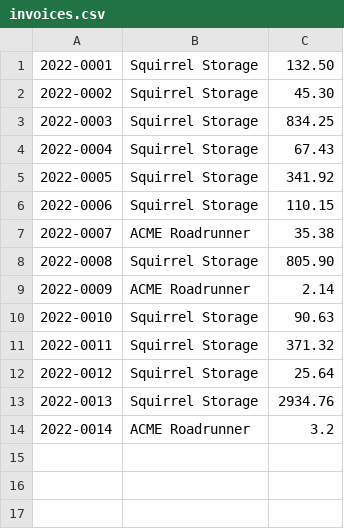
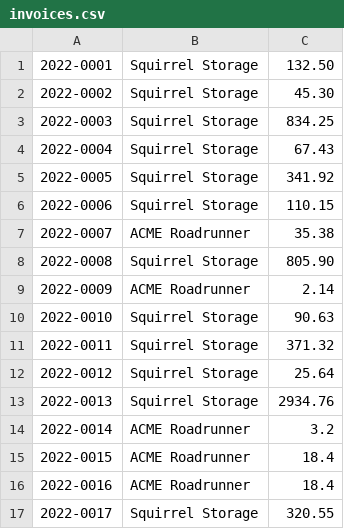
Before and after one commit to KaranPannu668/python-basic-programmes, a CSV file: invoices.csv, drawn as a sheet.

```diff
--- a/invoices.csv
+++ b/invoices.csv
@@ -14 +14,4 @@
 2022-0014	ACME Roadrunner	3.2
+2022-0015	ACME Roadrunner	18.4
+2022-0016	ACME Roadrunner	18.4
+2022-0017	Squirrel Storage	320.55
```
Also changed, not shown: 6 other files.
